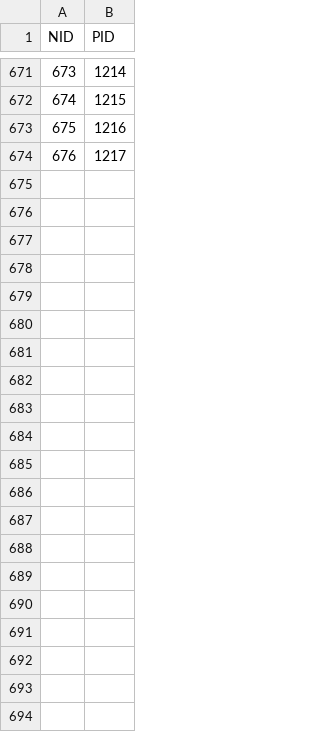
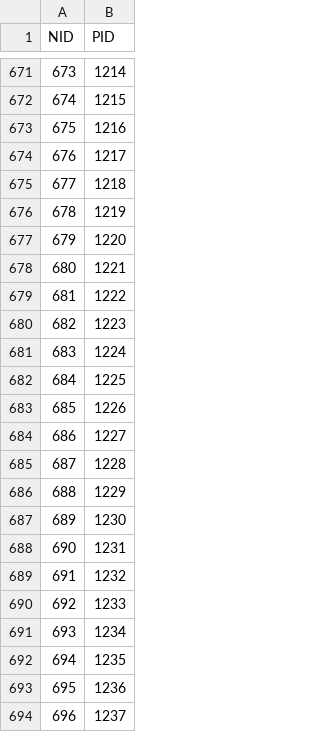
Before and after one commit to wasn-lab/Taillight_Recognition_with_VGG16-WaveNet, a CSV file: src/control/autoware_planner/vector_map/map_file/vector_map_data/node.csv, drawn as a sheet; only a part is shown, gaps mark what is left out; the diff names each change by its address in the sheet, - before the commit and + after, or states it on an @@ line.

```diff
--- a/src/control/autoware_planner/vector_map/map_file/vector_map_data/node.csv
+++ b/src/control/autoware_planner/vector_map/map_file/vector_map_data/node.csv
+row 675: 677 | 1218
+row 676: 678 | 1219
+row 677: 679 | 1220
+row 678: 680 | 1221
+row 679: 681 | 1222
+row 680: 682 | 1223
+row 681: 683 | 1224
+row 682: 684 | 1225
+row 683: 685 | 1226
+row 684: 686 | 1227
+row 685: 687 | 1228
+row 686: 688 | 1229
+row 687: 689 | 1230
+row 688: 690 | 1231
+row 689: 691 | 1232
+row 690: 692 | 1233
+row 691: 693 | 1234
+row 692: 694 | 1235
+row 693: 695 | 1236
+row 694: 696 | 1237
```
Also changed, not shown: src/control/autoware_planner/vector_map/map_file/vector_map_data/lane.csv, src/control/autoware_planner/vector_map/map_file/vector_map_data/point.csv.
